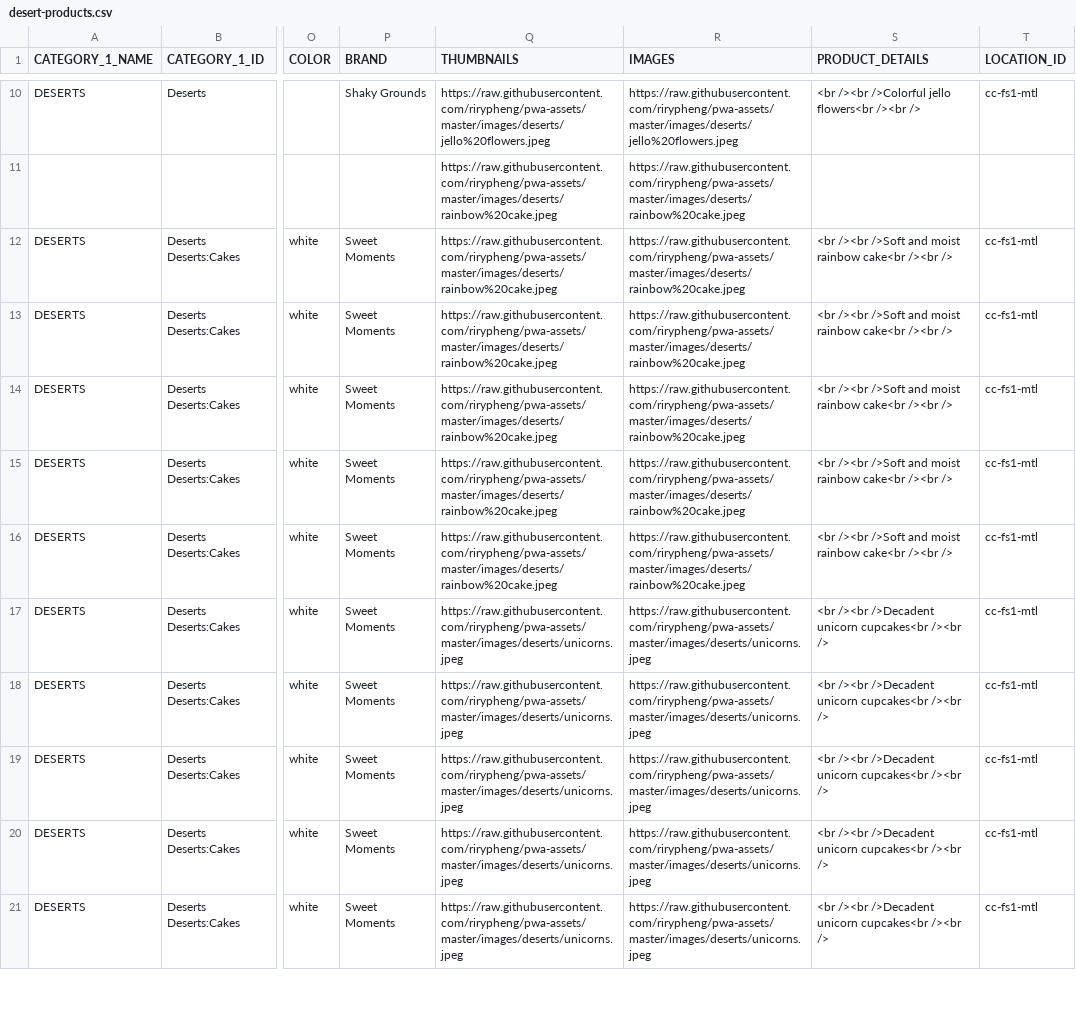
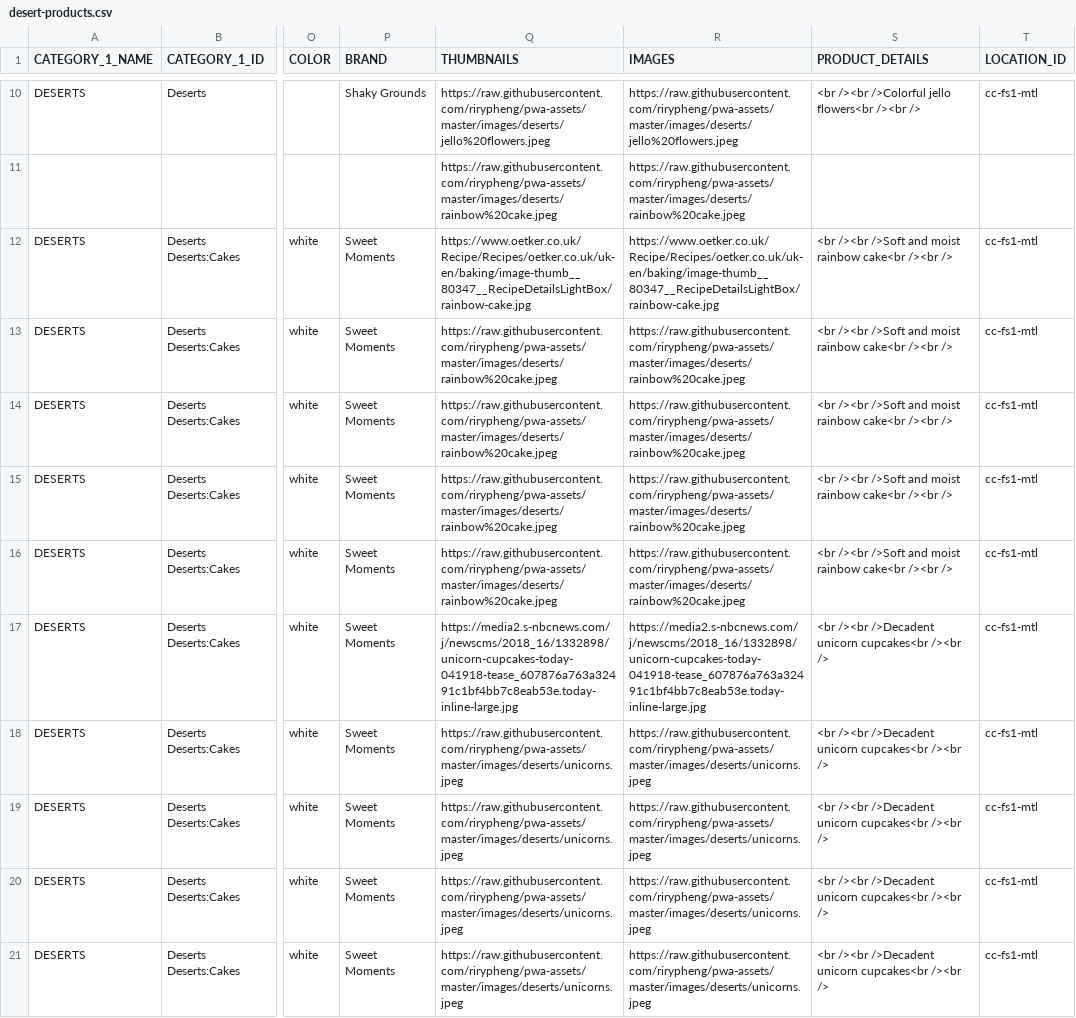
Before and after one commit to rirypheng/pwa-assets, a CSV file: imports/desert-products.csv, drawn as a sheet; only a part is shown, gaps mark what is left out; the diff covers the shown part only; the diff names each change by its address in the sheet, - before the commit and + after, or states it on an @@ line.

Commit message:
Renamed products and changed images

```diff
--- a/imports/desert-products.csv
+++ b/imports/desert-products.csv
-Q12 (THUMBNAILS): https://raw.githubusercontent.com/rirypheng/pwa-assets/master/images/deserts/rainbow%20cake.jpeg
+Q12 (THUMBNAILS): https://www.oetker.co.uk/Recipe/Recipes/oetker.co.uk/uk-en/baking/image-thumb__80347__RecipeDetailsLightBox/rainbow-cake.jpg
-R12 (IMAGES): https://raw.githubusercontent.com/rirypheng/pwa-assets/master/images/deserts/rainbow%20cake.jpeg
+R12 (IMAGES): https://www.oetker.co.uk/Recipe/Recipes/oetker.co.uk/uk-en/baking/image-thumb__80347__RecipeDetailsLightBox/rainbow-cake.jpg
-Q17 (THUMBNAILS): https://raw.githubusercontent.com/rirypheng/pwa-assets/master/images/deserts/unicorns.jpeg
+Q17 (THUMBNAILS): https://media2.s-nbcnews.com/j/newscms/2018_16/1332898/unicorn-cupcakes-today-041918-tease_607876a763a32491c1bf4bb7c8eab53e.today-inline-large.jpg
-R17 (IMAGES): https://raw.githubusercontent.com/rirypheng/pwa-assets/master/images/deserts/unicorns.jpeg
+R17 (IMAGES): https://media2.s-nbcnews.com/j/newscms/2018_16/1332898/unicorn-cupcakes-today-041918-tease_607876a763a32491c1bf4bb7c8eab53e.today-inline-large.jpg
```
Also changed, not shown: 12 edited cells elsewhere in this file.
